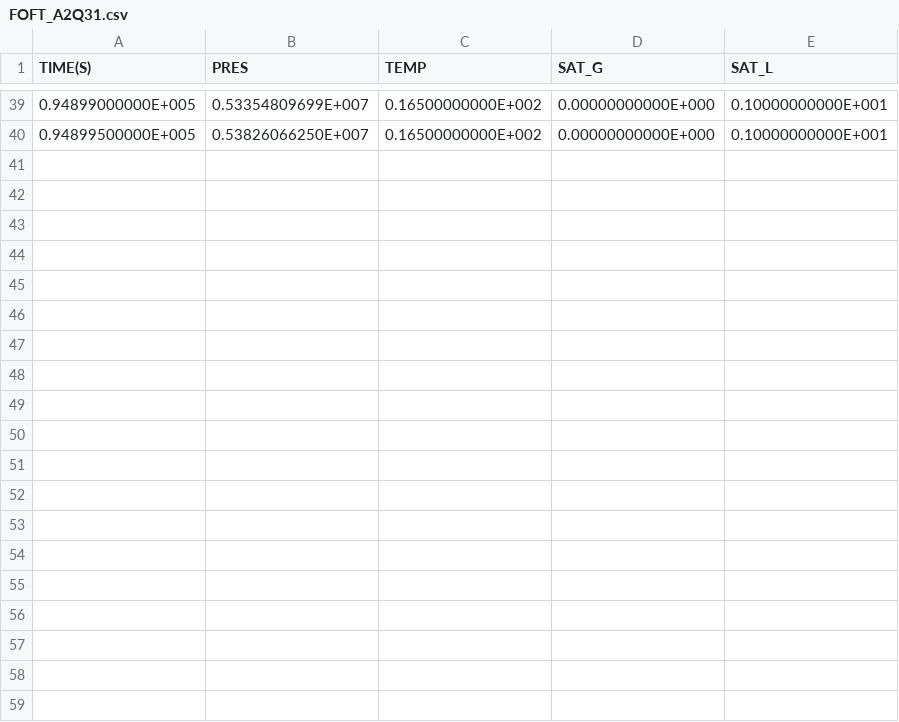
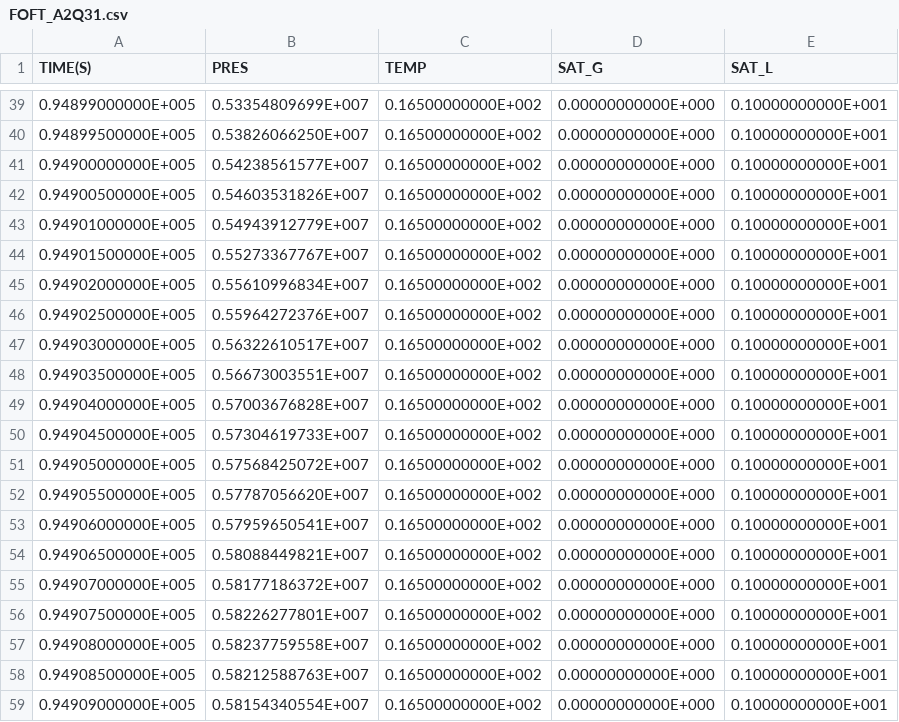
Before and after one commit to kiyoomogi/FS-C, a CSV file: coarse_model/coupled_model/3_THM/FOFT_A2Q31.csv, drawn as a sheet; only a part is shown, gaps mark what is left out; the diff covers the shown part only.

```diff
--- a/coarse_model/coupled_model/3_THM/FOFT_A2Q31.csv
+++ b/coarse_model/coupled_model/3_THM/FOFT_A2Q31.csv
@@ -40 +40,20 @@
   0.94899500000E+005,  0.53826066250E+007,  0.16500000000E+002,  0.00000000000E+000,  0.10000000000E+001
+  0.94900000000E+005,  0.54238561577E+007,  0.16500000000E+002,  0.00000000000E+000,  0.10000000000E+001
+  0.94900500000E+005,  0.54603531826E+007,  0.16500000000E+002,  0.00000000000E+000,  0.10000000000E+001
+  0.94901000000E+005,  0.54943912779E+007,  0.16500000000E+002,  0.00000000000E+000,  0.10000000000E+001
+  0.94901500000E+005,  0.55273367767E+007,  0.16500000000E+002,  0.00000000000E+000,  0.10000000000E+001
+  0.94902000000E+005,  0.55610996834E+007,  0.16500000000E+002,  0.00000000000E+000,  0.10000000000E+001
+  0.94902500000E+005,  0.55964272376E+007,  0.16500000000E+002,  0.00000000000E+000,  0.10000000000E+001
+  0.94903000000E+005,  0.56322610517E+007,  0.16500000000E+002,  0.00000000000E+000,  0.10000000000E+001
+  0.94903500000E+005,  0.56673003551E+007,  0.16500000000E+002,  0.00000000000E+000,  0.10000000000E+001
+  0.94904000000E+005,  0.57003676828E+007,  0.16500000000E+002,  0.00000000000E+000,  0.10000000000E+001
+  0.94904500000E+005,  0.57304619733E+007,  0.16500000000E+002,  0.00000000000E+000,  0.10000000000E+001
+  0.94905000000E+005,  0.57568425072E+007,  0.16500000000E+002,  0.00000000000E+000,  0.10000000000E+001
+  0.94905500000E+005,  0.57787056620E+007,  0.16500000000E+002,  0.00000000000E+000,  0.10000000000E+001
+  0.94906000000E+005,  0.57959650541E+007,  0.16500000000E+002,  0.00000000000E+000,  0.10000000000E+001
+  0.94906500000E+005,  0.58088449821E+007,  0.16500000000E+002,  0.00000000000E+000,  0.10000000000E+001
+  0.94907000000E+005,  0.58177186372E+007,  0.16500000000E+002,  0.00000000000E+000,  0.10000000000E+001
+  0.94907500000E+005,  0.58226277801E+007,  0.16500000000E+002,  0.00000000000E+000,  0.10000000000E+001
+  0.94908000000E+005,  0.58237759558E+007,  0.16500000000E+002,  0.00000000000E+000,  0.10000000000E+001
+  0.94908500000E+005,  0.58212588763E+007,  0.16500000000E+002,  0.00000000000E+000,  0.10000000000E+001
+  0.94909000000E+005,  0.58154340554E+007,  0.16500000000E+002,  0.00000000000E+000,  0.10000000000E+001
```
Also changed, not shown: 21 added rows elsewhere in this file, coarse_model/coupled_model/3_THM/FOFT_A2Q35.csv, coarse_model/coupled_model/3_THM/FOFT_A3535.csv, 3 other files.
